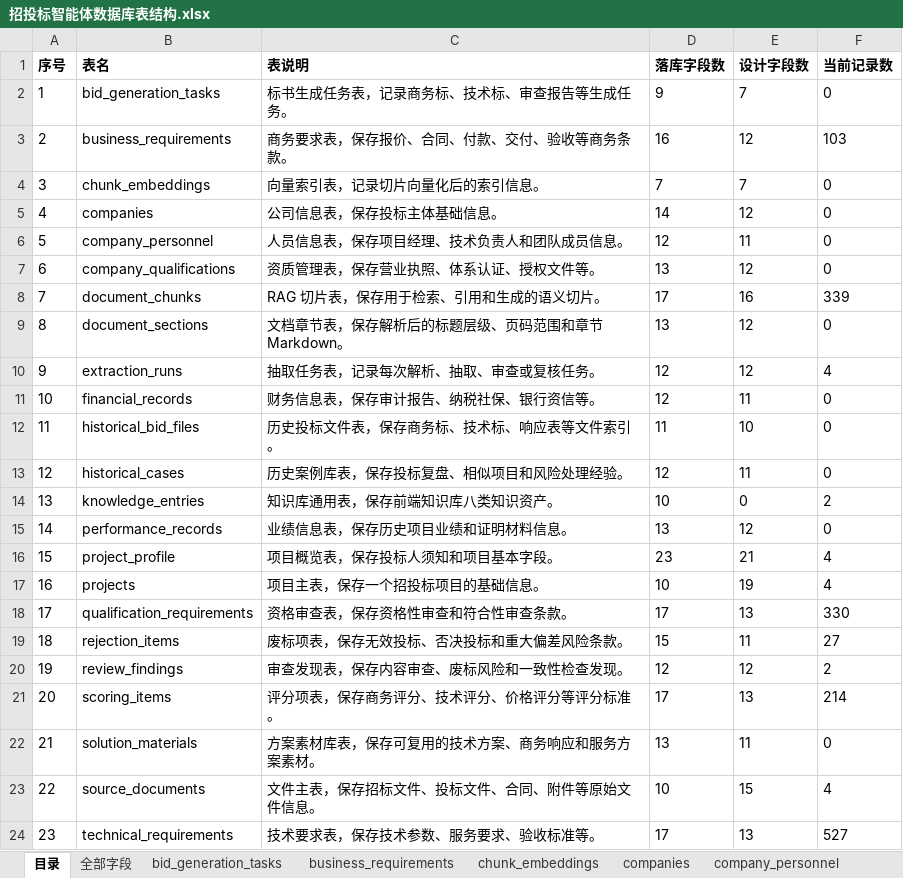
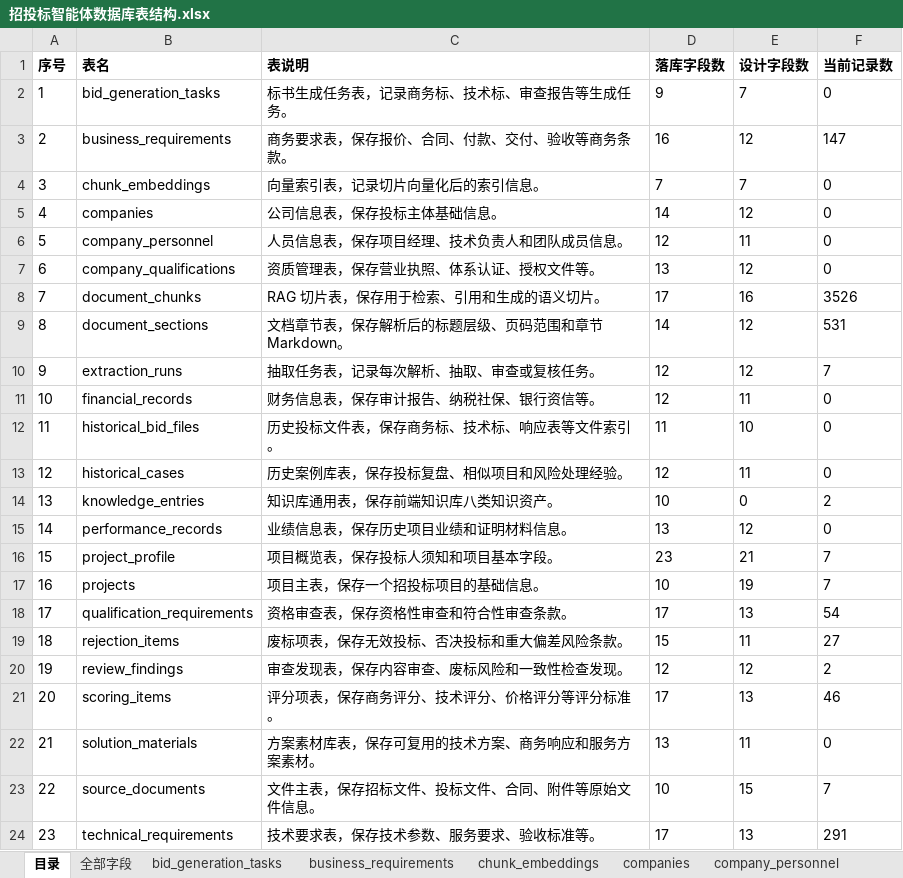
Before and after one commit to Yuyu1623/Bid_Agent, an Excel workbook: docs/招投标智能体数据库表结构.xlsx, sheet 目录, drawn as a sheet; values as stored, in another font and other column widths than the file's, no borders; the diff names each change by its address in the sheet, - before the commit and + after, or states it on an @@ line.

```diff
--- a/docs/招投标智能体数据库表结构.xlsx (sheet 目录)
+++ b/docs/招投标智能体数据库表结构.xlsx (sheet 目录)
-F3 (当前记录数): 103
+F3 (当前记录数): 147
-F8 (当前记录数): 339
+F8 (当前记录数): 3526
-D9 (落库字段数): 13
+D9 (落库字段数): 14
-F9 (当前记录数): 0
+F9 (当前记录数): 531
-F10 (当前记录数): 4
+F10 (当前记录数): 7
-F16:F17 (当前记录数): 4
+F16:F17 (当前记录数): 7
-F18 (当前记录数): 330
+F18 (当前记录数): 54
-F21 (当前记录数): 214
+F21 (当前记录数): 46
-F23 (当前记录数): 4
+F23 (当前记录数): 7
-F24 (当前记录数): 527
+F24 (当前记录数): 291
```
Also changed, not shown: sheet 全部字段, sheet document_sections, 18 other files.
